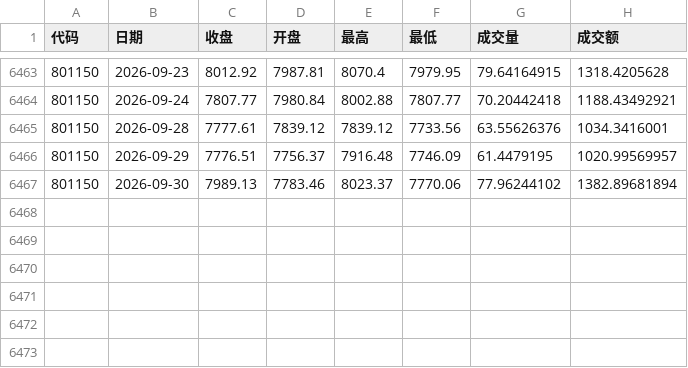
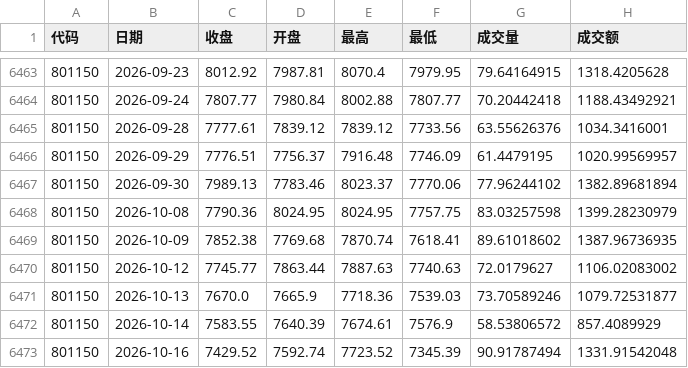
Before and after one commit to ah-quant999/quant-scanner-v8, a CSV file: raw_data/sw_index_daily_cache/801150.csv, drawn as a sheet; only a part is shown, gaps mark what is left out; the diff names each change by its address in the sheet, - before the commit and + after, or states it on an @@ line.

```diff
--- a/raw_data/sw_index_daily_cache/801150.csv
+++ b/raw_data/sw_index_daily_cache/801150.csv
+row 6468: 801150 | 2026-10-08 | 7790.36 | 8024.95 | 8024.95 | 7757.75 | 83.03257598 | 1399.28230979
+row 6469: 801150 | 2026-10-09 | 7852.38 | 7769.68 | 7870.74 | 7618.41 | 89.61018602 | 1387.96736935
+row 6470: 801150 | 2026-10-12 | 7745.77 | 7863.44 | 7887.63 | 7740.63 | 72.0179627 | 1106.02083002
+row 6471: 801150 | 2026-10-13 | 7670.0 | 7665.9 | 7718.36 | 7539.03 | 73.70589246 | 1079.72531877
+row 6472: 801150 | 2026-10-14 | 7583.55 | 7640.39 | 7674.61 | 7576.9 | 58.53806572 | 857.4089929
+row 6473: 801150 | 2026-10-16 | 7429.52 | 7592.74 | 7723.52 | 7345.39 | 90.91787494 | 1331.91542048
```
Also changed, not shown: raw_data/sw_index_daily_cache/801080.csv, raw_data/sw_index_daily_cache/801120.csv, 32 other files.
